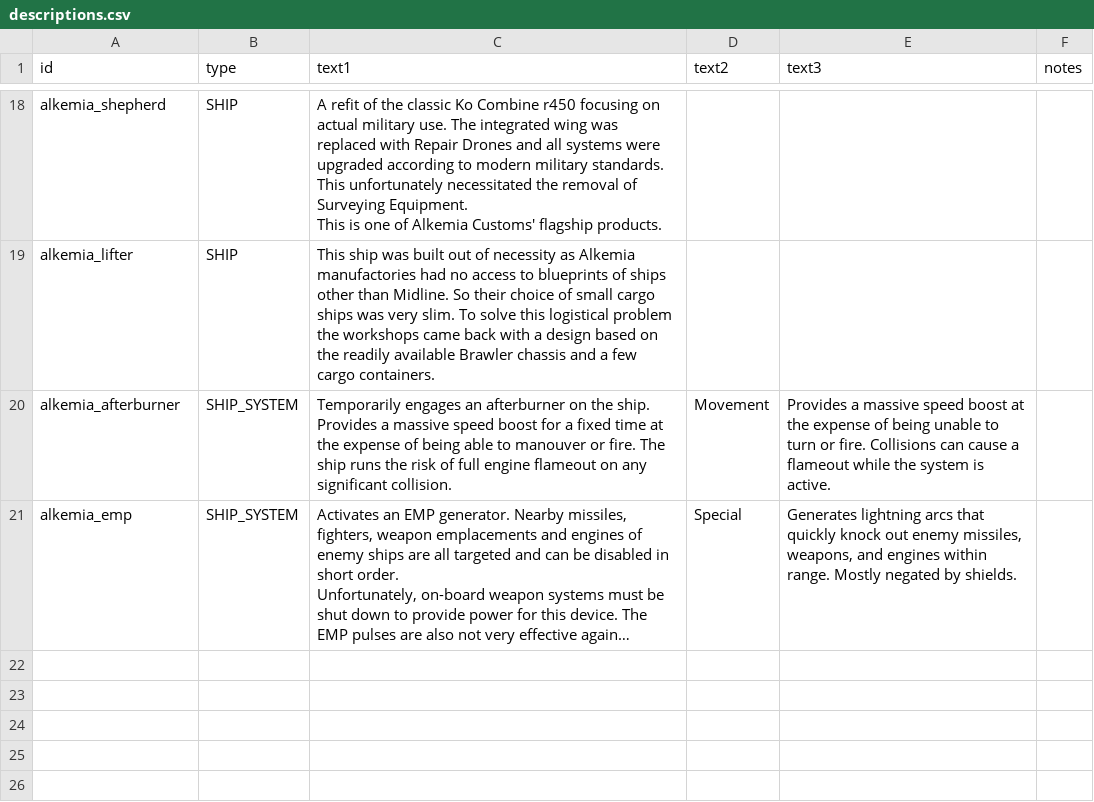
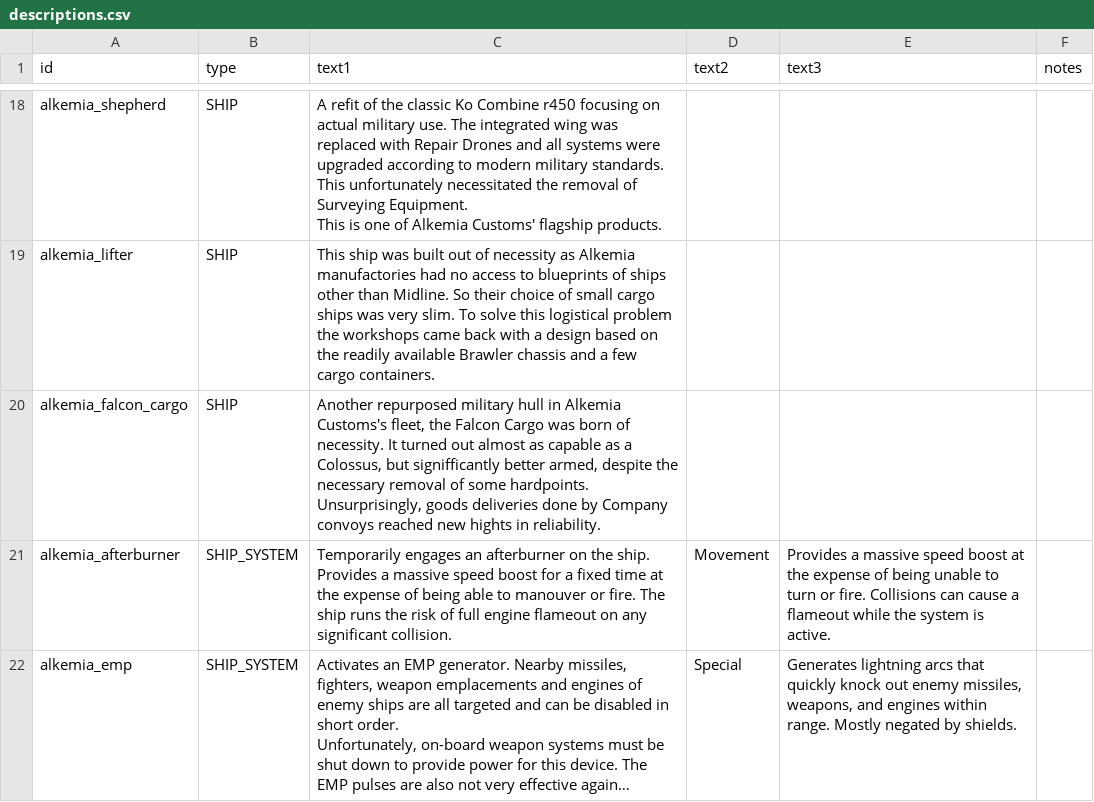
Before and after one commit to AlfredBroda/AlkemiaArmory, a CSV file: data/strings/descriptions.csv, drawn as a sheet; only a part is shown, gaps mark what is left out; long unchanged cells end in …; the diff names each change by its address in the sheet, - before the commit and + after, or states it on an @@ line.

Commit message:
Falcon Cargo Freighter

```diff
--- a/data/strings/descriptions.csv
+++ b/data/strings/descriptions.csv
+row 20: alkemia_falcon_cargo | SHIP | Another repurposed military hull in Alkemia Customs's fleet, the Falcon Cargo was born of necessity. It turned out almost as capable as a Colossus, but signifficantly better armed, despite the necessary removal of some hardpoints. Unsurprisingly, goods deliveries done by Company convoys reached new hights in reliability.
```
Also changed, not shown: data/hulls/ship_data.csv, data/weapons/weapon_data.csv, 12 other files.
